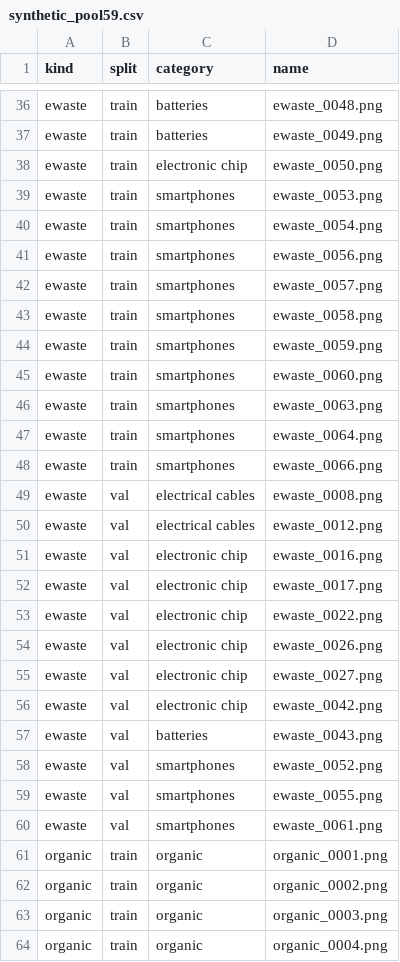
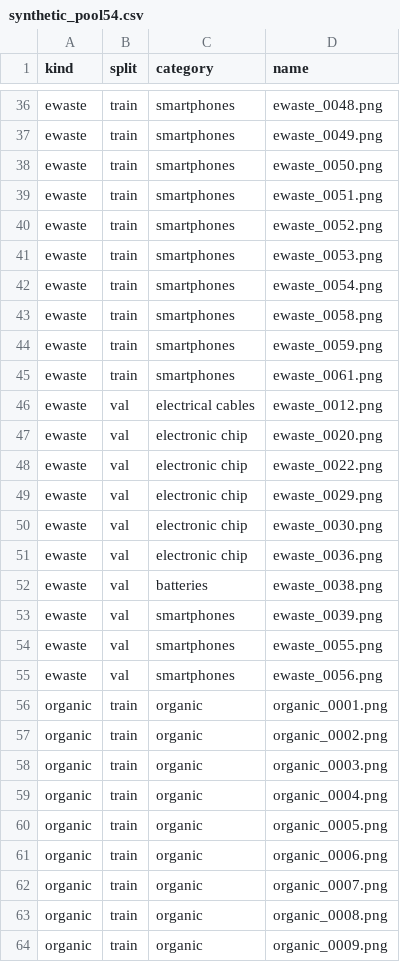
Before and after one commit to Shrey-Parekh/Ewaste, a CSV file: splits/synthetic_pool54.csv (was splits/synthetic_pool59.csv), drawn as a sheet; only a part is shown, gaps mark what is left out; the shorter side is filled out with more unchanged rows; removed rows and columns are numbered as before the commit, all else as after; the diff covers the shown part only; the diff names each change by its address in the sheet, - before the commit and + after, or states it on an @@ line.

```diff
--- a/splits/synthetic_pool59.csv
+++ b/splits/synthetic_pool54.csv
-C36:C37 (category): batteries
+C36:C37 (category): smartphones
-C38 (category): electronic chip
+C38 (category): smartphones
+row 39: ewaste | train | smartphones | ewaste_0051.png
+row 40: ewaste | train | smartphones | ewaste_0052.png
-row 41: ewaste | train | smartphones | ewaste_0056.png
-row 42: ewaste | train | smartphones | ewaste_0057.png
-D45 (name): ewaste_0060.png
+D45 (name): ewaste_0061.png
-row 46: ewaste | train | smartphones | ewaste_0063.png
-row 47: ewaste | train | smartphones | ewaste_0064.png
-row 48: ewaste | train | smartphones | ewaste_0066.png
-row 49: ewaste | val | electrical cables | ewaste_0008.png
-D47 (name): ewaste_0016.png
+D47 (name): ewaste_0020.png
-row 52: ewaste | val | electronic chip | ewaste_0017.png
-D49 (name): ewaste_0026.png
+D49 (name): ewaste_0029.png
-D50 (name): ewaste_0027.png
+D50 (name): ewaste_0030.png
-D51 (name): ewaste_0042.png
+D51 (name): ewaste_0036.png
-D52 (name): ewaste_0043.png
+D52 (name): ewaste_0038.png
-D53 (name): ewaste_0052.png
+D53 (name): ewaste_0039.png
-D55 (name): ewaste_0061.png
+D55 (name): ewaste_0056.png
```
Also changed, not shown: 4 added rows, 4 removed rows and 8 edited cells elsewhere in this file, splits/ewaste_pool.csv, 13 other files.
